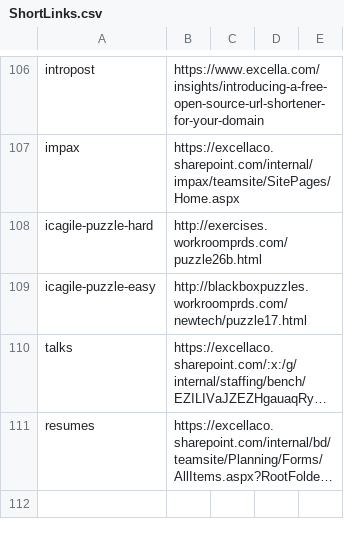
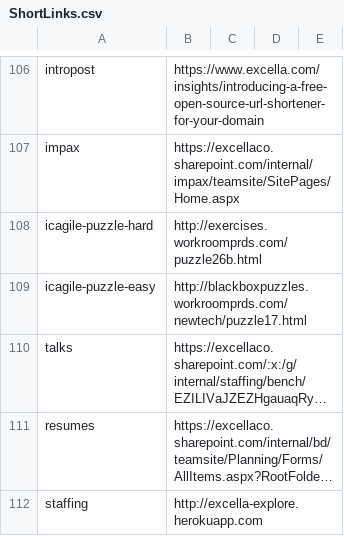
Before and after one commit to excellalabs/xluhco, a CSV file: src/xluhco.web/wwwroot/ShortLinks.csv, drawn as a sheet; only a part is shown, gaps mark what is left out; long unchanged cells end in …; the diff names each change by its address in the sheet, - before the commit and + after, or states it on an @@ line.

Commit message:
Add staffing shortlink
Because I often forget the URL off the top of my head.

```diff
--- a/src/xluhco.web/wwwroot/ShortLinks.csv
+++ b/src/xluhco.web/wwwroot/ShortLinks.csv
+row 112: staffing | http://excella-explore.herokuapp.com
```
